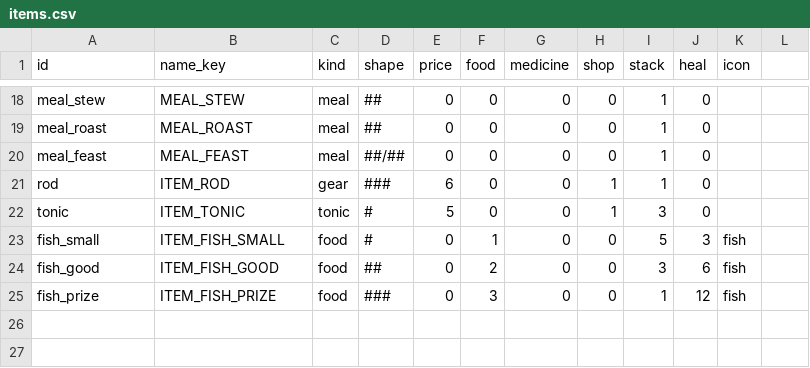
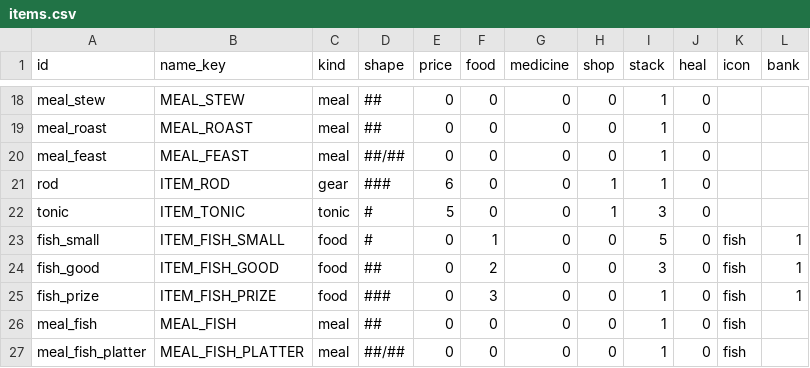
Before and after one commit to BrandonSigil/lodestone, a CSV file: game/data/items.csv, drawn as a sheet; only a part is shown, gaps mark what is left out; the diff names each change by its address in the sheet, - before the commit and + after, or states it on an @@ line.

```diff
--- a/game/data/items.csv
+++ b/game/data/items.csv
-L1: (empty)
+L1: bank
-J23 (heal): 3
+J23 (heal): 0
-L23:L25 (bank): (empty)
+L23:L25 (bank): 1
-J24 (heal): 6
+J24 (heal): 0
-J25 (heal): 12
+J25 (heal): 0
+row 26: meal_fish | MEAL_FISH | meal | ## | 0 | 0 | 0 | 0 | 1 | 0 | fish
+row 27: meal_fish_platter | MEAL_FISH_PLATTER | meal | ##/## | 0 | 0 | 0 | 0 | 1 | 0 | fish
```
Also changed, not shown: game/data/recipes.csv, game/text/placeholder.csv, 7 other files.
